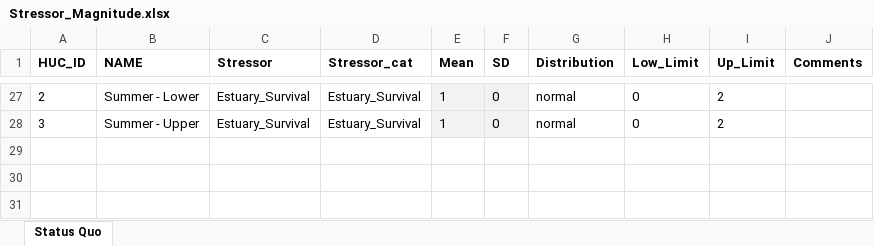
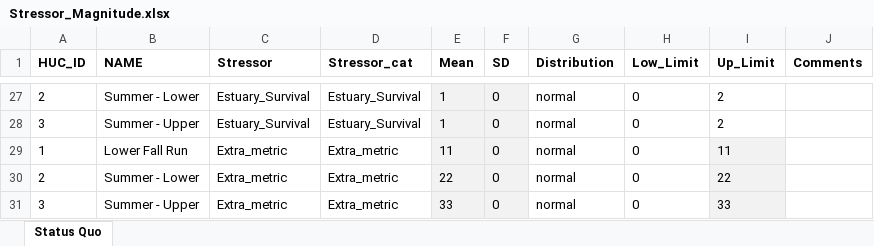
Before and after one commit to essatech/CEMPRAShiny, an Excel workbook: data/nanaimo/Stressor_Magnitude.xlsx, sheet Status Quo, drawn as a sheet; only a part is shown, gaps mark what is left out; values as stored, in another font and other column widths than the file's, no borders; the diff names each change by its address in the sheet, - before the commit and + after, or states it on an @@ line.

```diff
--- a/data/nanaimo/Stressor_Magnitude.xlsx (sheet Status Quo)
+++ b/data/nanaimo/Stressor_Magnitude.xlsx (sheet Status Quo)
+row 29: 1 | Lower Fall Run | Extra_metric | Extra_metric | 11 | 0 | normal | 0 | 11
+row 30: 2 | Summer - Lower | Extra_metric | Extra_metric | 22 | 0 | normal | 0 | 22
+row 31: 3 | Summer - Upper | Extra_metric | Extra_metric | 33 | 0 | normal | 0 | 33
```
Also changed, not shown: 14 other files.
